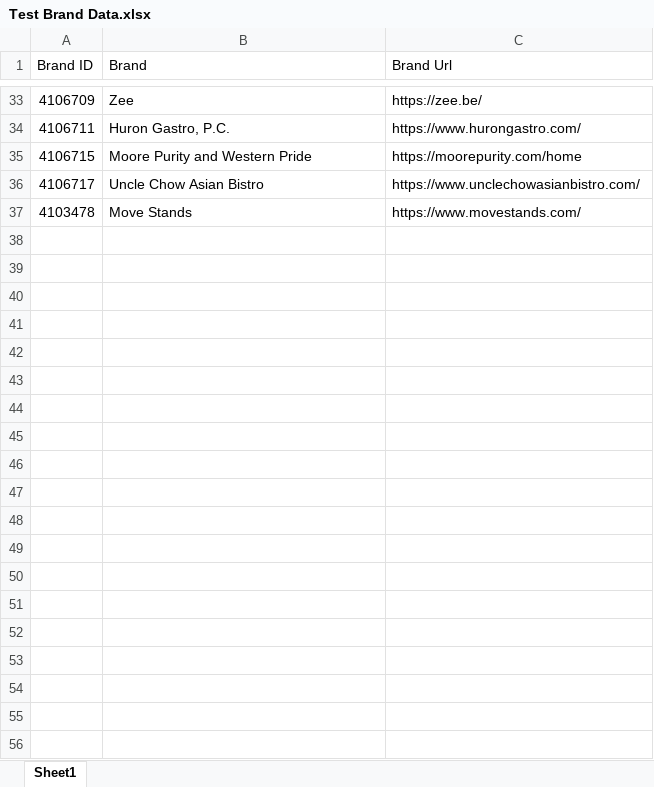
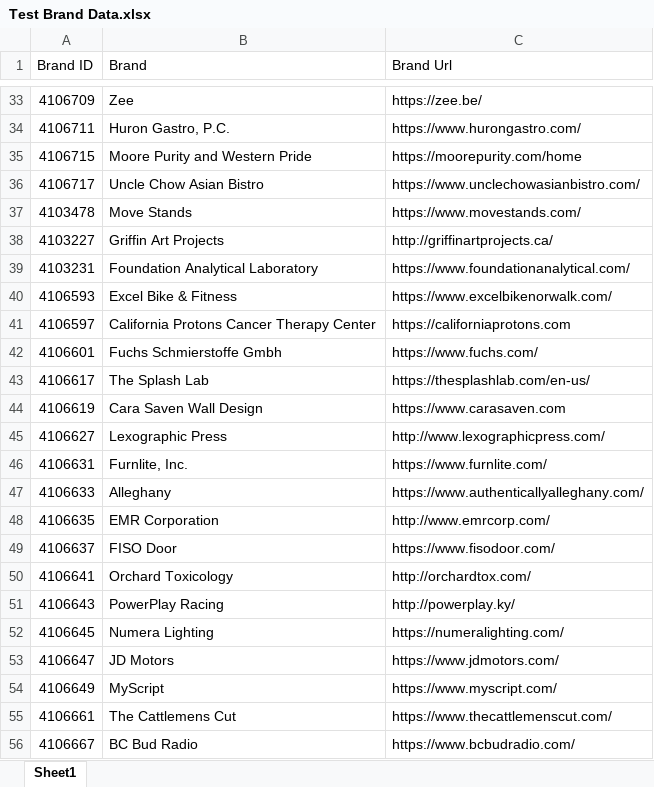
Before and after one commit to nykfeng/verify-URL-status-tool, an Excel workbook: Test Brand Data.xlsx, sheet Sheet1, drawn as a sheet; only a part is shown, gaps mark what is left out; values as stored, in another font and other column widths than the file's, no borders; the diff covers the shown part only; the diff names each change by its address in the sheet, - before the commit and + after, or states it on an @@ line.

```diff
--- a/Test Brand Data.xlsx (sheet Sheet1)
+++ b/Test Brand Data.xlsx (sheet Sheet1)
+row 38: 4103227 | Griffin Art Projects | http://griffinartprojects.ca/
+row 39: 4103231 | Foundation Analytical Laboratory | https://www.foundationanalytical.com/
+row 40: 4106593 | Excel Bike & Fitness | https://www.excelbikenorwalk.com/
+row 41: 4106597 | California Protons Cancer Therapy Center | https://californiaprotons.com
+row 42: 4106601 | Fuchs Schmierstoffe Gmbh | https://www.fuchs.com/
+row 43: 4106617 | The Splash Lab | https://thesplashlab.com/en-us/
+row 44: 4106619 | Cara Saven Wall Design | https://www.carasaven.com
+row 45: 4106627 | Lexographic Press | http://www.lexographicpress.com/
+row 46: 4106631 | Furnlite, Inc. | https://www.furnlite.com/
+row 47: 4106633 | Alleghany | https://www.authenticallyalleghany.com/
+row 48: 4106635 | EMR Corporation | http://www.emrcorp.com/
+row 49: 4106637 | FISO Door | https://www.fisodoor.com/
+row 50: 4106641 | Orchard Toxicology | http://orchardtox.com/
+row 51: 4106643 | PowerPlay Racing | http://powerplay.ky/
+row 52: 4106645 | Numera Lighting | https://numeralighting.com/
+row 53: 4106647 | JD Motors | https://www.jdmotors.com/
+row 54: 4106649 | MyScript | https://www.myscript.com/
+row 55: 4106661 | The Cattlemens Cut | https://www.thecattlemenscut.com/
+row 56: 4106667 | BC Bud Radio | https://www.bcbudradio.com/
```
Also changed, not shown: 485 added rows elsewhere in this sheet, 4 other files.
